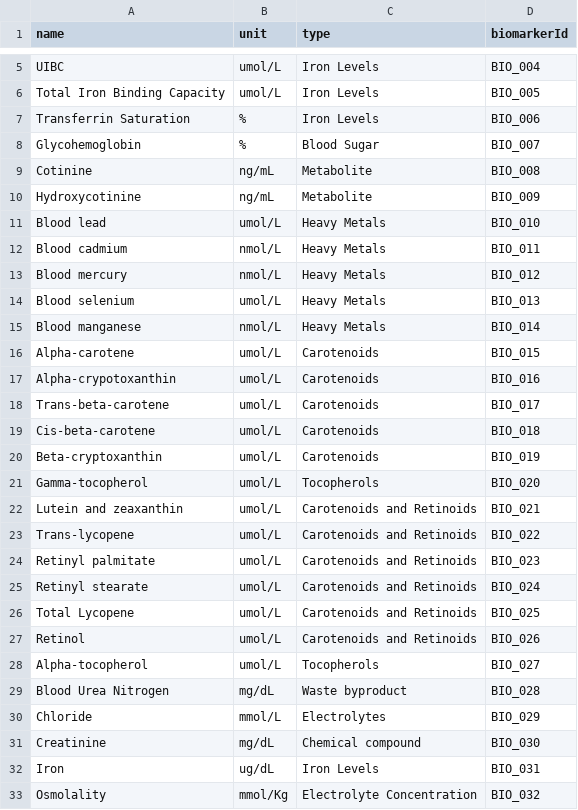
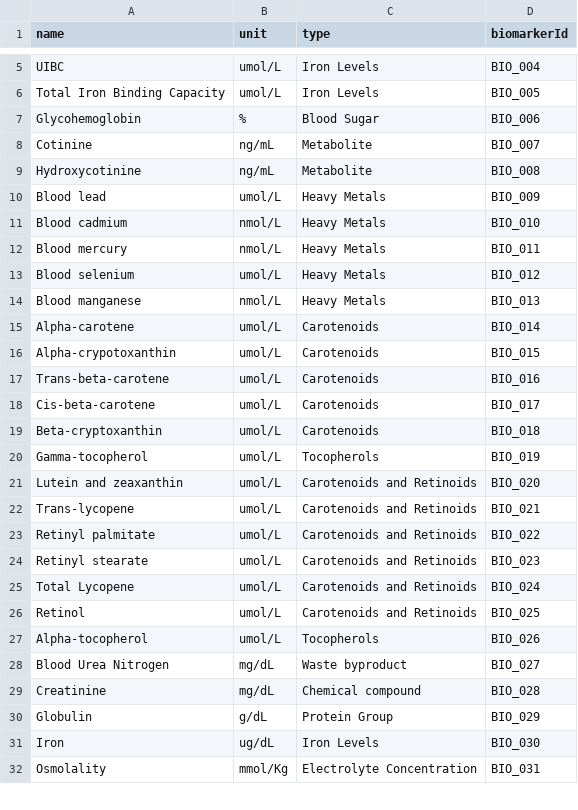
Before and after one commit to Shaz-5/hemo-detect, a CSV file: KG/Data/blood_biomarker.csv, drawn as a sheet; only a part is shown, gaps mark what is left out; the diff covers the shown part only.

```diff
--- a/KG/Data/blood_biomarker.csv
+++ b/KG/Data/blood_biomarker.csv
@@ -6,28 +6,27 @@ UIBC,umol/L,Iron Levels,BIO_004
 Total Iron Binding Capacity,umol/L,Iron Levels,BIO_005
-Transferrin Saturation,%,Iron Levels,BIO_006
-Glycohemoglobin,%,Blood Sugar,BIO_007
-Cotinine,ng/mL,Metabolite,BIO_008
-Hydroxycotinine,ng/mL,Metabolite,BIO_009
-Blood lead,umol/L,Heavy Metals,BIO_010
-Blood cadmium,nmol/L,Heavy Metals,BIO_011
-Blood mercury,nmol/L,Heavy Metals,BIO_012
-Blood selenium,umol/L,Heavy Metals,BIO_013
-Blood manganese,nmol/L,Heavy Metals,BIO_014
-Alpha-carotene,umol/L,Carotenoids,BIO_015
-Alpha-crypotoxanthin,umol/L,Carotenoids,BIO_016
-Trans-beta-carotene,umol/L,Carotenoids,BIO_017
-Cis-beta-carotene,umol/L,Carotenoids,BIO_018
-Beta-cryptoxanthin,umol/L,Carotenoids,BIO_019
-Gamma-tocopherol,umol/L,Tocopherols,BIO_020
-Lutein and zeaxanthin,umol/L,Carotenoids and Retinoids,BIO_021
-Trans-lycopene,umol/L,Carotenoids and Retinoids,BIO_022
-Retinyl palmitate,umol/L,Carotenoids and Retinoids,BIO_023
-Retinyl stearate,umol/L,Carotenoids and Retinoids,BIO_024
-Total Lycopene,umol/L,Carotenoids and Retinoids,BIO_025
-Retinol,umol/L,Carotenoids and Retinoids,BIO_026
-Alpha-tocopherol,umol/L,Tocopherols,BIO_027
-Blood Urea Nitrogen,mg/dL,Waste byproduct,BIO_028
-Chloride,mmol/L,Electrolytes,BIO_029
-Creatinine,mg/dL,Chemical compound,BIO_030
-Iron,ug/dL,Iron Levels,BIO_031
-Osmolality,mmol/Kg,Electrolyte Concentration,BIO_032
+Glycohemoglobin,%,Blood Sugar,BIO_006
+Cotinine,ng/mL,Metabolite,BIO_007
+Hydroxycotinine,ng/mL,Metabolite,BIO_008
+Blood lead,umol/L,Heavy Metals,BIO_009
+Blood cadmium,nmol/L,Heavy Metals,BIO_010
+Blood mercury,nmol/L,Heavy Metals,BIO_011
+Blood selenium,umol/L,Heavy Metals,BIO_012
+Blood manganese,nmol/L,Heavy Metals,BIO_013
+Alpha-carotene,umol/L,Carotenoids,BIO_014
+Alpha-crypotoxanthin,umol/L,Carotenoids,BIO_015
+Trans-beta-carotene,umol/L,Carotenoids,BIO_016
+Cis-beta-carotene,umol/L,Carotenoids,BIO_017
+Beta-cryptoxanthin,umol/L,Carotenoids,BIO_018
+Gamma-tocopherol,umol/L,Tocopherols,BIO_019
+Lutein and zeaxanthin,umol/L,Carotenoids and Retinoids,BIO_020
+Trans-lycopene,umol/L,Carotenoids and Retinoids,BIO_021
+Retinyl palmitate,umol/L,Carotenoids and Retinoids,BIO_022
+Retinyl stearate,umol/L,Carotenoids and Retinoids,BIO_023
+Total Lycopene,umol/L,Carotenoids and Retinoids,BIO_024
+Retinol,umol/L,Carotenoids and Retinoids,BIO_025
+Alpha-tocopherol,umol/L,Tocopherols,BIO_026
+Blood Urea Nitrogen,mg/dL,Waste byproduct,BIO_027
+Creatinine,mg/dL,Chemical compound,BIO_028
+Globulin,g/dL,Protein Group,BIO_029
+Iron,ug/dL,Iron Levels,BIO_030
+Osmolality,mmol/Kg,Electrolyte Concentration,BIO_031
```
Also changed, not shown: 1 added row and 5 edited cells elsewhere in this file, KG/Data/blood_protein.csv, 3 other files.
